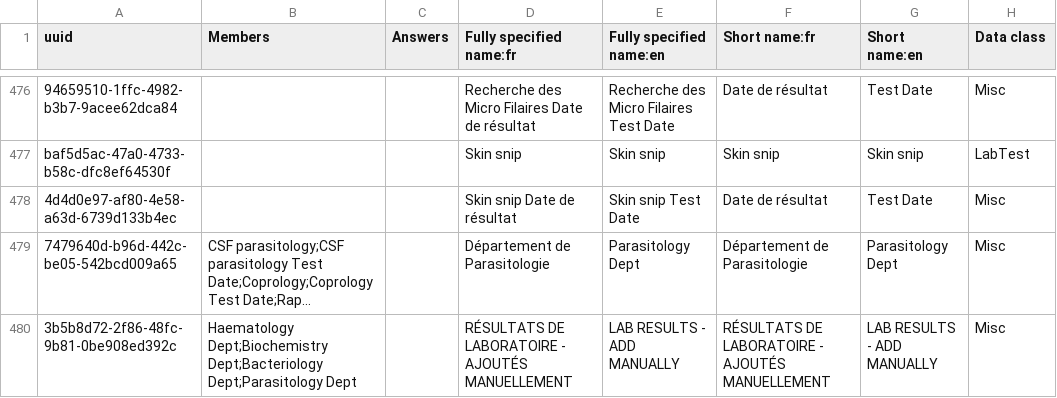
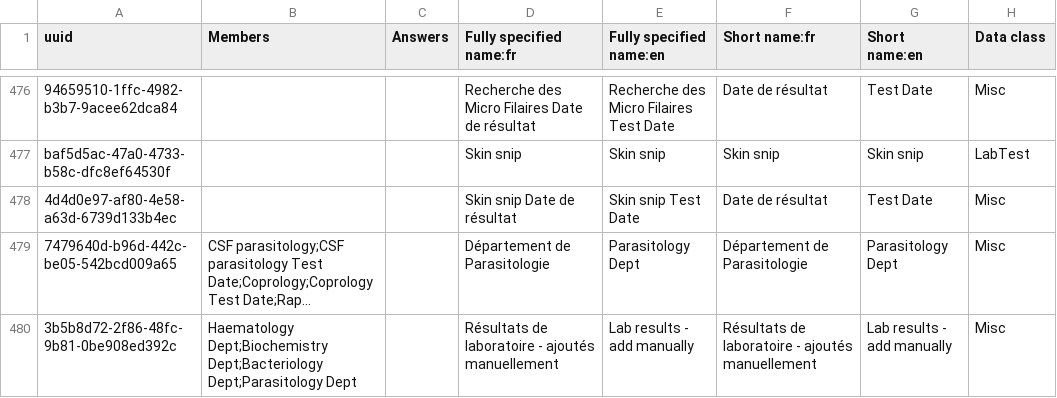
Before and after one commit to jembi/cameroon-bahmni-metadata, a CSV file: configuration/concepts/1003_lab_results_form.csv, drawn as a sheet; only a part is shown, gaps mark what is left out; long unchanged cells end in …; the diff names each change by its address in the sheet, - before the commit and + after, or states it on an @@ line.

```diff
--- a/configuration/concepts/1003_lab_results_form.csv
+++ b/configuration/concepts/1003_lab_results_form.csv
-D480 (Fully specified name:fr): RÉSULTATS DE LABORATOIRE - AJOUTÉS MANUELLEMENT
+D480 (Fully specified name:fr): Résultats de laboratoire - ajoutés manuellement
-E480 (Fully specified name:en): LAB RESULTS - ADD MANUALLY
+E480 (Fully specified name:en): Lab results - add manually
-F480 (Short name:fr): RÉSULTATS DE LABORATOIRE - AJOUTÉS MANUELLEMENT
+F480 (Short name:fr): Résultats de laboratoire - ajoutés manuellement
-G480 (Short name:en): LAB RESULTS - ADD MANUALLY
+G480 (Short name:en): Lab results - add manually
```
Also changed, not shown: configuration/concepts/1000_adult_hiv_initial_form.csv, configuration/concepts/1002_adult_hiv_followup_form.csv, 4 other files.
